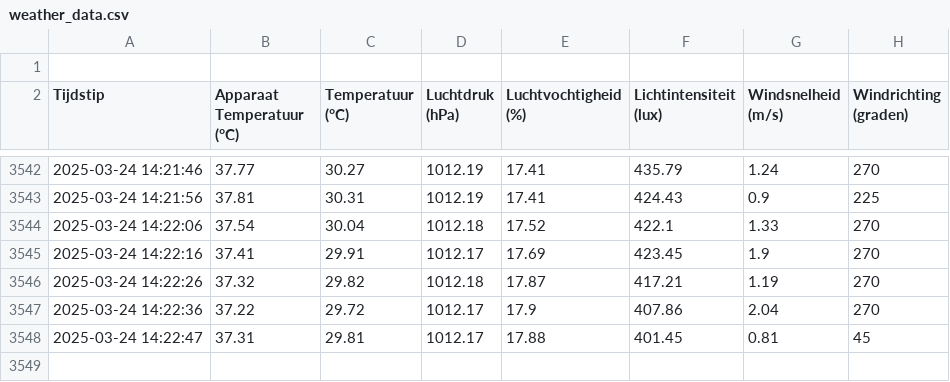
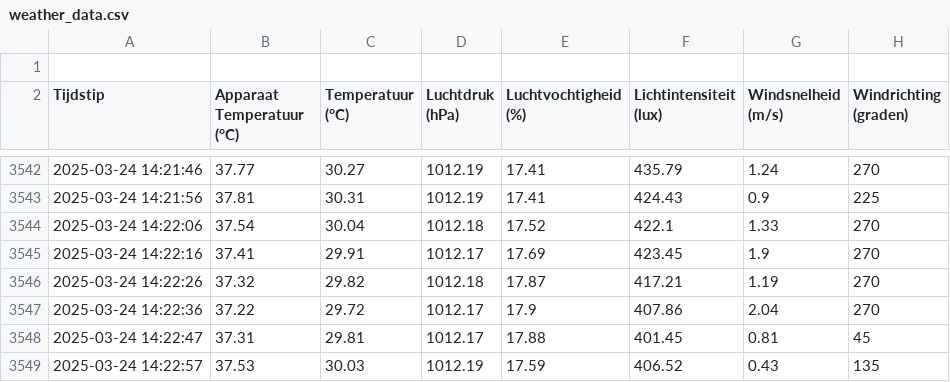
Before and after one commit to JohnaaQS/ICT-projecten, a CSV file: Programma/weather_data.csv, drawn as a sheet; only a part is shown, gaps mark what is left out; the diff names each change by its address in the sheet, - before the commit and + after, or states it on an @@ line.

Commit message:
auto update 2025-03-24 14:22:57

```diff
--- a/Programma/weather_data.csv
+++ b/Programma/weather_data.csv
+row 3549: 2025-03-24 14:22:57 | 37.53 | 30.03 | 1012.19 | 17.59 | 406.52 | 0.43 | 135
```
